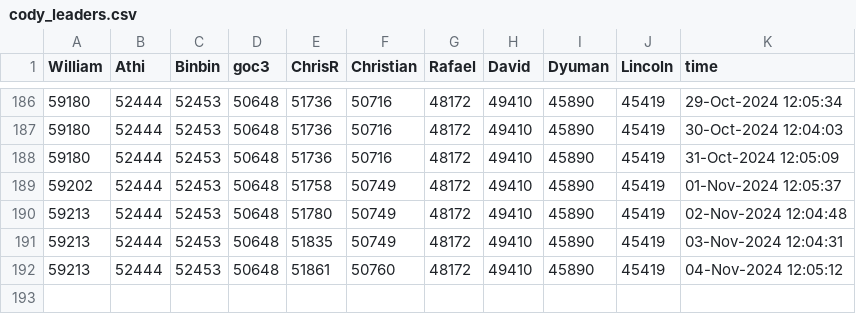
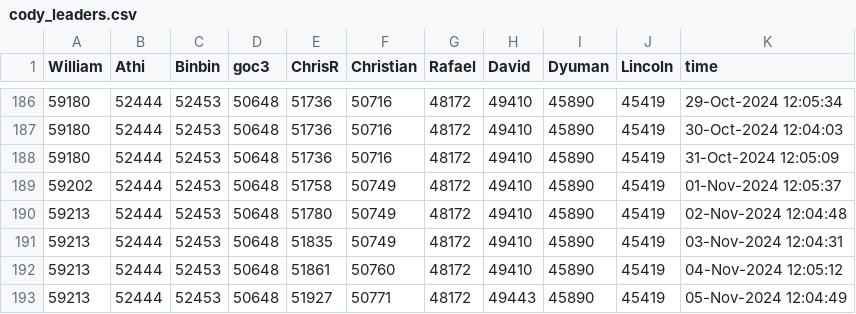
Before and after one commit to gulley/Scheduled-Task, a CSV file: Data/cody_leaders.csv, drawn as a sheet; only a part is shown, gaps mark what is left out.

```diff
--- a/Data/cody_leaders.csv
+++ b/Data/cody_leaders.csv
@@ -192 +192,2 @@ William,Athi,Binbin,goc3,ChrisR,Christian,Rafael,David,Dyuman,Lincoln,time
 59213,52444,52453,50648,51861,50760,48172,49410,45890,45419,04-Nov-2024 12:05:12
+59213,52444,52453,50648,51927,50771,48172,49443,45890,45419,05-Nov-2024 12:04:49
```
Also changed, not shown: 4 other files.
